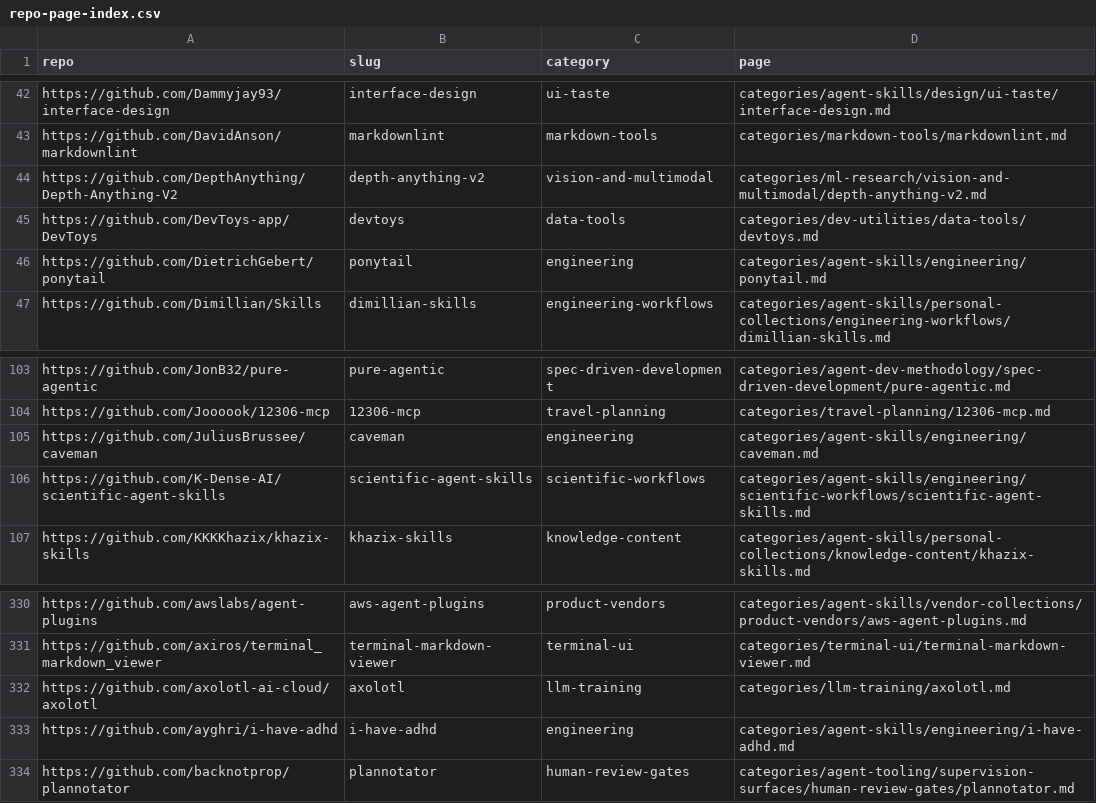
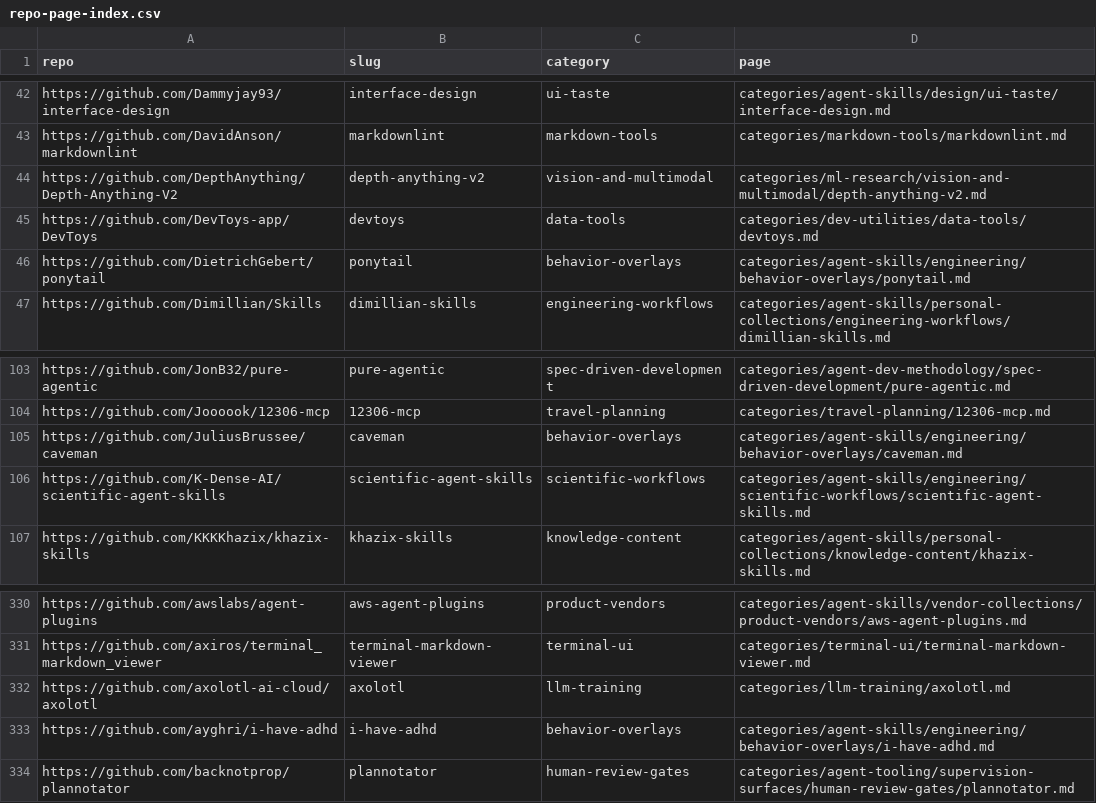
Before and after one commit to ZhenningLang/GitHub-Michelin, a CSV file: reports/repo-page-index.csv, drawn as a sheet; only a part is shown, gaps mark what is left out.

Commit message:
refactor(index): split engineering behavior overlays without changing facts
Tab intake 2026-10-26. Move caveman, i-have-adhd and ponytail bilingual pairs into a child route; six moved and two incoming pages normalize byte-identically. Preserve the frozen sample document exactly. No new project included in this routing commit.

```diff
--- a/reports/repo-page-index.csv
+++ b/reports/repo-page-index.csv
@@ -45,3 +45,3 @@ https://github.com/DepthAnything/Depth-Anything-V2,depth-anything-v2,vision-and-
 https://github.com/DevToys-app/DevToys,devtoys,data-tools,categories/dev-utilities/data-tools/devtoys.md
-https://github.com/DietrichGebert/ponytail,ponytail,engineering,categories/agent-skills/engineering/ponytail.md
+https://github.com/DietrichGebert/ponytail,ponytail,behavior-overlays,categories/agent-skills/engineering/behavior-overlays/ponytail.md
 https://github.com/Dimillian/Skills,dimillian-skills,engineering-workflows,categories/agent-skills/personal-collections/engineering-workflows/dimillian-skills.md
@@ -104,3 +104,3 @@ https://github.com/JonB32/pure-agentic,pure-agentic,spec-driven-development,cate
 https://github.com/Joooook/12306-mcp,12306-mcp,travel-planning,categories/travel-planning/12306-mcp.md
-https://github.com/JuliusBrussee/caveman,caveman,engineering,categories/agent-skills/engineering/caveman.md
+https://github.com/JuliusBrussee/caveman,caveman,behavior-overlays,categories/agent-skills/engineering/behavior-overlays/caveman.md
 https://github.com/K-Dense-AI/scientific-agent-skills,scientific-agent-skills,scientific-workflows,categories/agent-skills/engineering/scientific-workflows/scientific-agent-skills.md
@@ -332,3 +332,3 @@ https://github.com/axiros/terminal_markdown_viewer,terminal-markdown-viewer,term
 https://github.com/axolotl-ai-cloud/axolotl,axolotl,llm-training,categories/llm-training/axolotl.md
-https://github.com/ayghri/i-have-adhd,i-have-adhd,engineering,categories/agent-skills/engineering/i-have-adhd.md
+https://github.com/ayghri/i-have-adhd,i-have-adhd,behavior-overlays,categories/agent-skills/engineering/behavior-overlays/i-have-adhd.md
 https://github.com/backnotprop/plannotator,plannotator,human-review-gates,categories/agent-tooling/supervision-surfaces/human-review-gates/plannotator.md
```
Also changed, not shown: 14 other files.
